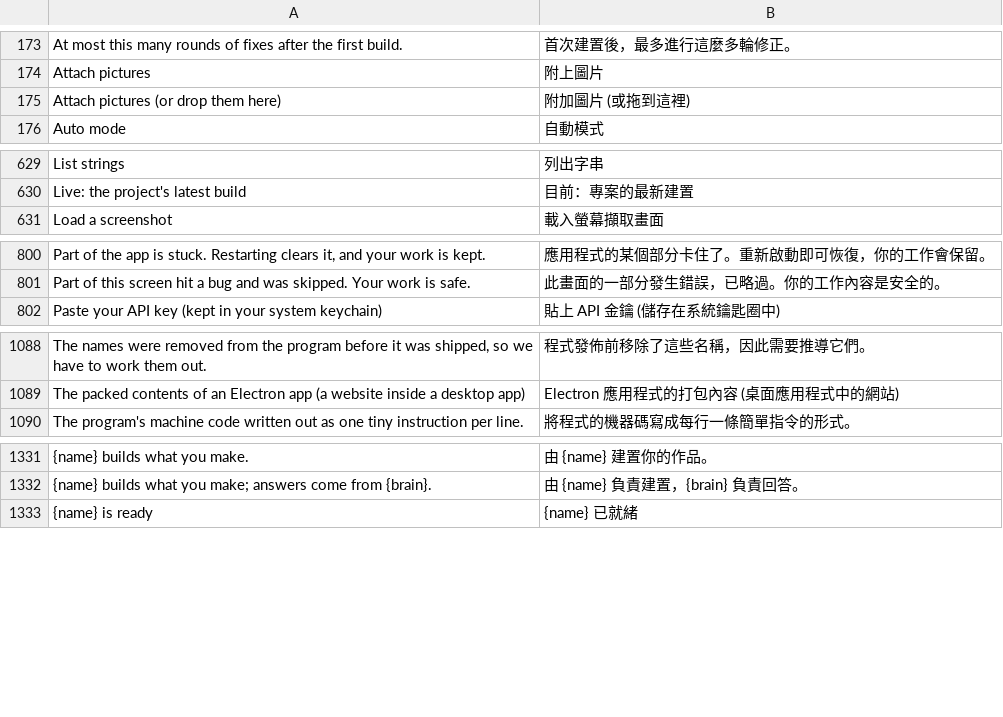
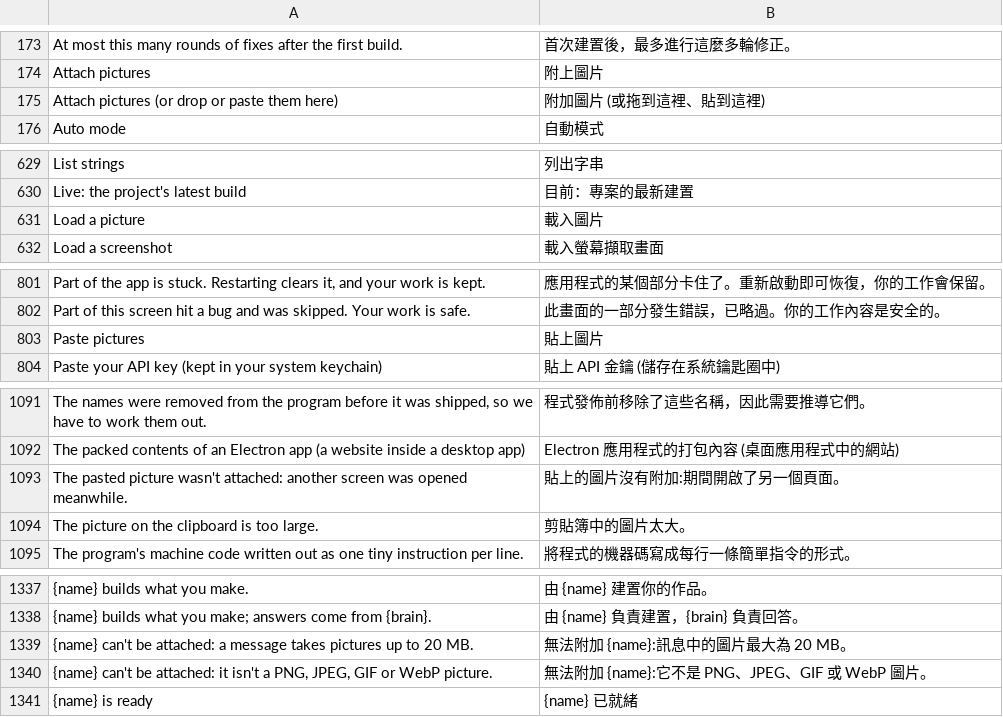
Before and after one commit to younssrami710-create/craft-anything, a TSV file: crates/ui-egui/src/i18n/zh-hant.tsv, drawn as a sheet; only a part is shown, gaps mark what is left out; the diff covers the shown part only; the diff names each change by its address in the sheet, - before the commit and + after, or states it on an @@ line.

```diff
--- a/crates/ui-egui/src/i18n/zh-hant.tsv
+++ b/crates/ui-egui/src/i18n/zh-hant.tsv
-A175: Attach pictures (or drop them here)
+A175: Attach pictures (or drop or paste them here)
-B175: 附加圖片 (或拖到這裡)
+B175: 附加圖片 (或拖到這裡、貼到這裡)
+row 631: Load a picture | 載入圖片
+row 803: Paste pictures | 貼上圖片
+row 1093: The pasted picture wasn't attached: another screen was opened meanwhile. | 貼上的圖片沒有附加:期間開啟了另一個頁面。
+row 1094: The picture on the clipboard is too large. | 剪貼簿中的圖片太大。
+row 1339: {name} can't be attached: a message takes pictures up to 20 MB. | 無法附加 {name}:訊息中的圖片最大為 20 MB。
+row 1340: {name} can't be attached: it isn't a PNG, JPEG, GIF or WebP picture. | 無法附加 {name}:它不是 PNG、JPEG、GIF 或 WebP 圖片。
```
Also changed, not shown: 2 added rows elsewhere in this file, crates/ui-egui/src/fr.tsv, crates/ui-egui/src/i18n/ru.tsv, 16 other files.
